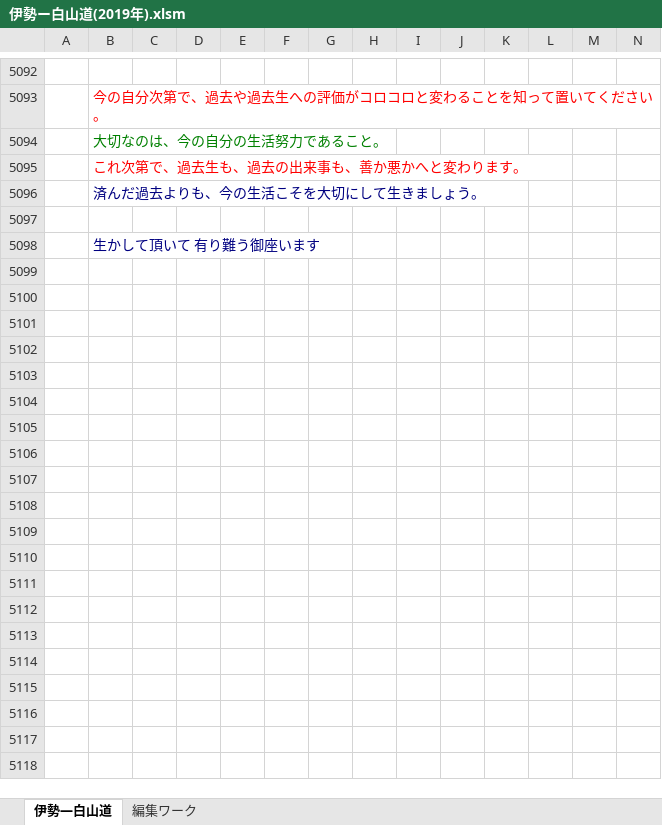
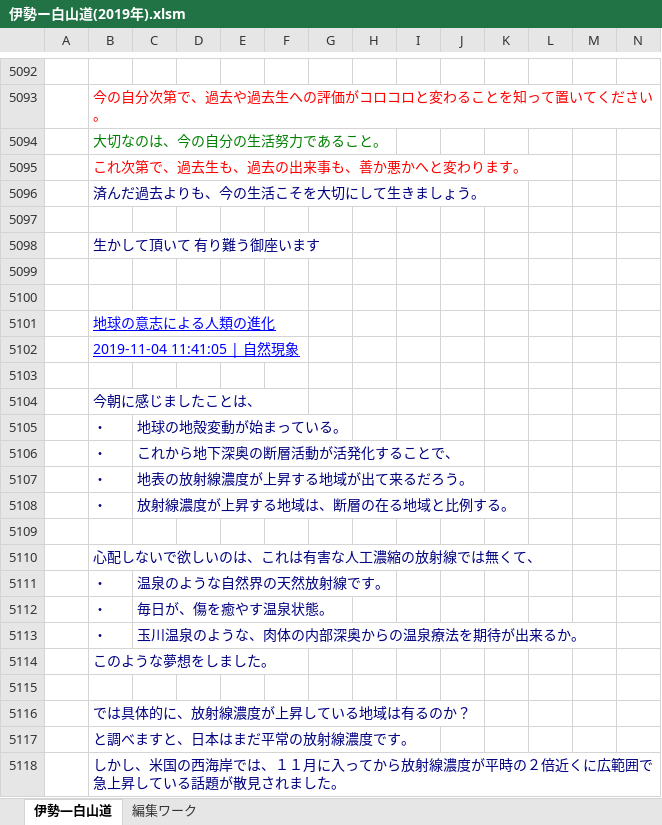
Before and after one commit to roshihie/-, an Excel workbook: 伊勢ー白山道(2019年).xlsm, sheet 伊勢―白山道, drawn as a sheet; only a part is shown, gaps mark what is left out; values as stored, in another font and other column widths than the file's, no borders; charts and pictures not drawn; rows hold the shown columns only; the diff covers the shown part only; the diff names each change by its address in the sheet, - before the commit and + after, or states it on an @@ line.

```diff
--- a/伊勢ー白山道(2019年).xlsm (sheet 伊勢―白山道)
+++ b/伊勢ー白山道(2019年).xlsm (sheet 伊勢―白山道)
+row 5099: (empty)
+row 5100: (empty)
+row 5101:  | 地球の意志による人類の進化
+row 5102:  | 2019-11-04 11:41:05 | 自然現象
+row 5103: (empty)
+row 5104:  | 今朝に感じましたことは、
+row 5105:  | ・ | 地球の地殻変動が始まっている。
+row 5106:  | ・ | これから地下深奥の断層活動が活発化することで、
+row 5107:  | ・ | 地表の放射線濃度が上昇する地域が出て来るだろう。
+row 5108:  | ・ | 放射線濃度が上昇する地域は、断層の在る地域と比例する。
+row 5109: (empty)
+row 5110:  | 心配しないで欲しいのは、これは有害な人工濃縮の放射線では無くて、
+row 5111:  | ・ | 温泉のような自然界の天然放射線です。
+row 5112:  | ・ | 毎日が、傷を癒やす温泉状態。
+row 5113:  | ・ | 玉川温泉のような、肉体の内部深奥からの温泉療法を期待が出来るか。
+row 5114:  | このような夢想をしました。
+row 5115: (empty)
+row 5116:  | では具体的に、放射線濃度が上昇している地域は有るのか？
+row 5117:  | と調べますと、日本はまだ平常の放射線濃度です。
+row 5118:  | しかし、米国の西海岸では、１１月に入ってから放射線濃度が平時の２倍近くに広範囲で急上昇している話題が散見されました。
```
Also changed, not shown: 417 added rows elsewhere in this sheet, sheet 編集ワーク, charts or pictures.
